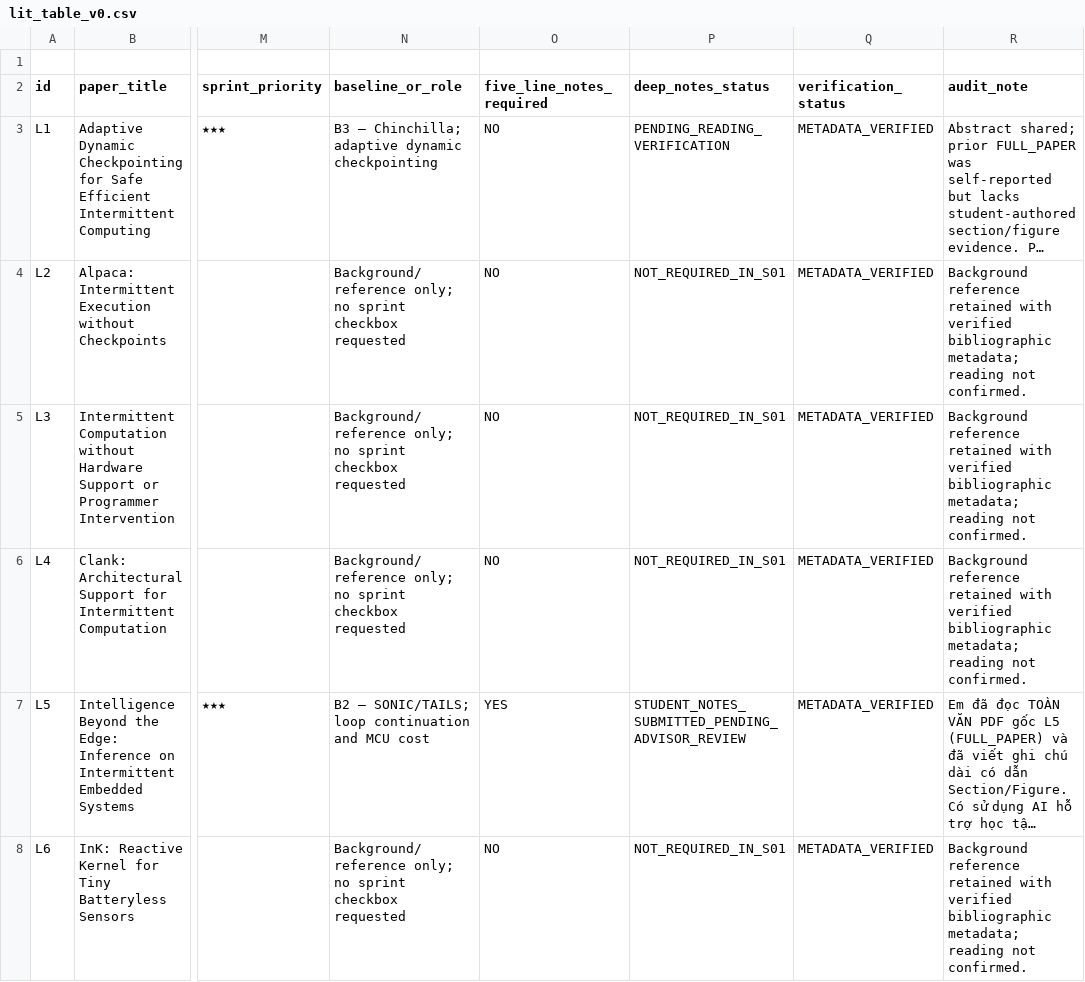
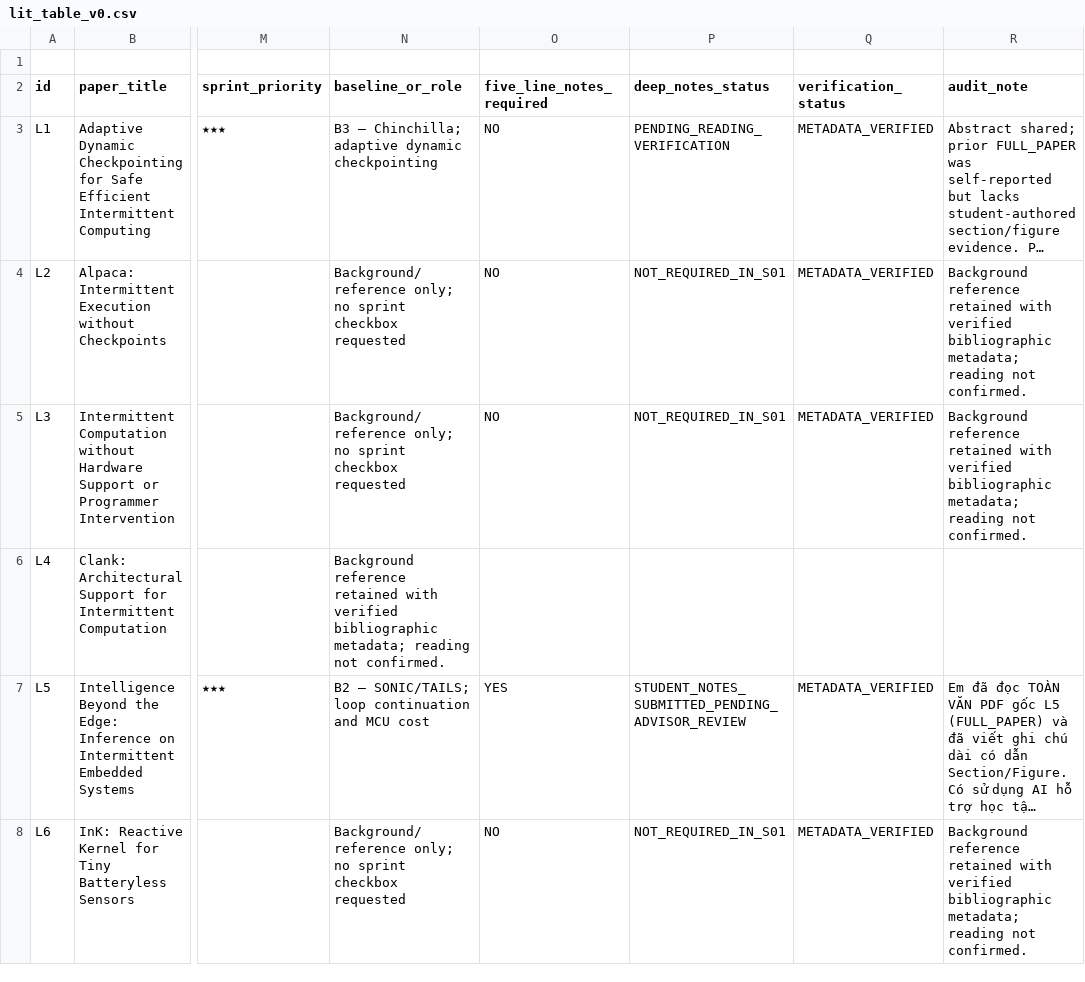
Before and after one commit to Khanh-VietNam/ipi, a CSV file: lit_table_v0.csv, drawn as a sheet; only a part is shown, gaps mark what is left out; long unchanged cells end in …; the diff names each change by its address in the sheet, - before the commit and + after, or states it on an @@ line.

Commit message:
docs(S01): fix CSV format and update L5 L13 notes

```diff
--- a/lit_table_v0.csv
+++ b/lit_table_v0.csv
-N6 (baseline_or_role): Background/reference only; no sprint checkbox requested
+N6 (baseline_or_role): Background reference retained with verified bibliographic metadata; reading not confirmed.
-O6 (five_line_notes_required): NO
+O6 (five_line_notes_required): (empty)
-P6 (deep_notes_status): NOT_REQUIRED_IN_S01
+P6 (deep_notes_status): (empty)
-Q6 (verification_status): METADATA_VERIFIED
+Q6 (verification_status): (empty)
-R6 (audit_note): Background reference retained with verified bibliographic metadata; reading not confirmed.
+R6 (audit_note): (empty)
```
